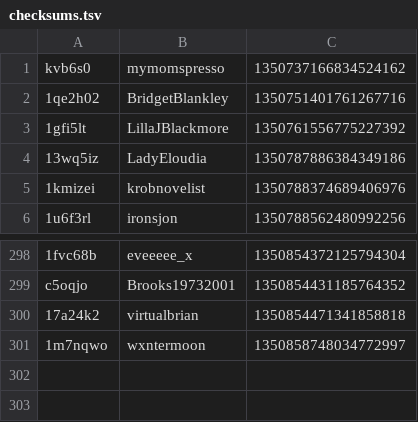
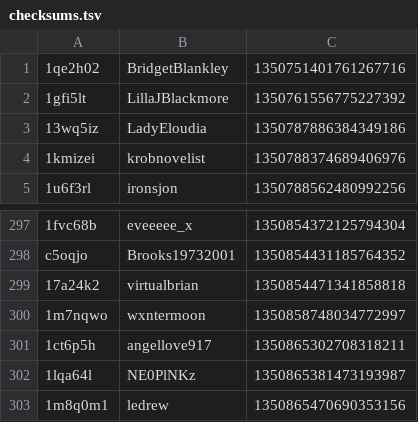
Before and after one commit to fliptopbox/dyslexic, a TSV file: twittertron/checksums.tsv, drawn as a sheet; only a part is shown, gaps mark what is left out.

Commit message:
Updated twittertron to abs path, and removed package

```diff
--- a/twittertron/checksums.tsv
+++ b/twittertron/checksums.tsv
@@ -1,2 +1 @@
-kvb6s0	mymomspresso	1350737166834524162
 1qe2h02	BridgetBlankley	1350751401761267716
@@ -301 +300,4 @@ c5oqjo	Brooks19732001	1350854431185764352
 1m7nqwo	wxntermoon	1350858748034772997
+1ct6p5h	angellove917	1350865302708318211
+1lqa64l	NE0PlNKz	1350865381473193987
+1m8q0m1	ledrew	1350865470690353156
```
Also changed, not shown: 4 other files.
